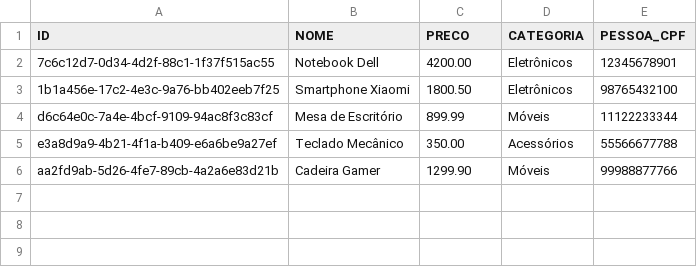
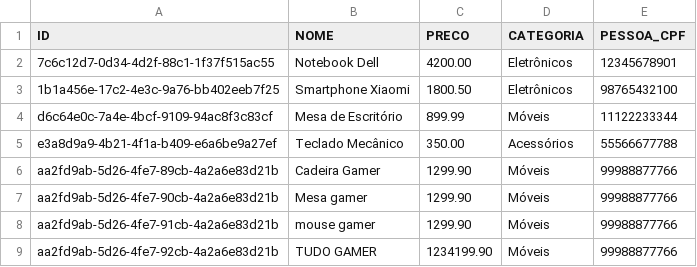
Before and after one commit to Thiagato/FirstApplicationCAP, a CSV file: db/data/FirstApp-produto.csv, drawn as a sheet.

```diff
--- a/db/data/FirstApp-produto.csv
+++ b/db/data/FirstApp-produto.csv
@@ -6 +6,4 @@ e3a8d9a9-4b21-4f1a-b409-e6a6be9a27ef;Teclado Mecânico;350.00;Acessórios;555666
 aa2fd9ab-5d26-4fe7-89cb-4a2a6e83d21b;Cadeira Gamer;1299.90;Móveis;99988877766
+aa2fd9ab-5d26-4fe7-90cb-4a2a6e83d21b;Mesa gamer;1299.90;Móveis;99988877766
+aa2fd9ab-5d26-4fe7-91cb-4a2a6e83d21b;mouse gamer;1299.90;Móveis;99988877766
+aa2fd9ab-5d26-4fe7-92cb-4a2a6e83d21b;TUDO GAMER;1234199.90;Móveis;99988877766
```
Also changed, not shown: 5 other files.
